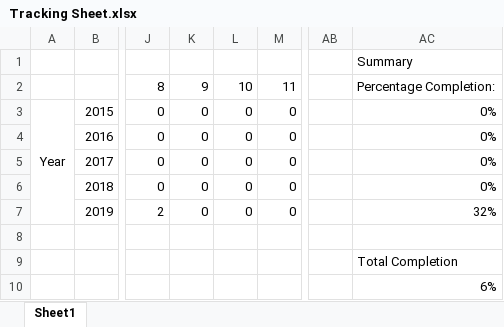
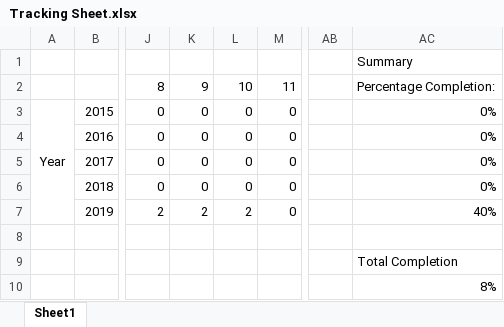
Before and after one commit to Gautreaux/AOC-Python, an Excel workbook: Tracking Sheet.xlsx, sheet Sheet1, drawn as a sheet; only a part is shown, gaps mark what is left out; values as stored, in another font and other column widths than the file's, no borders; conditional formats not drawn; the diff names each change by its address in the sheet, - before the commit and + after, or states it on an @@ line.

```diff
--- a/Tracking Sheet.xlsx (sheet Sheet1)
+++ b/Tracking Sheet.xlsx (sheet Sheet1)
-K7: 0
+K7: 2
-L7: 0
+L7: 2
-AC7: 32%
+AC7: 40%
-AC10: 6%
+AC10: 8%
```
Also changed, not shown: 4 other files.
